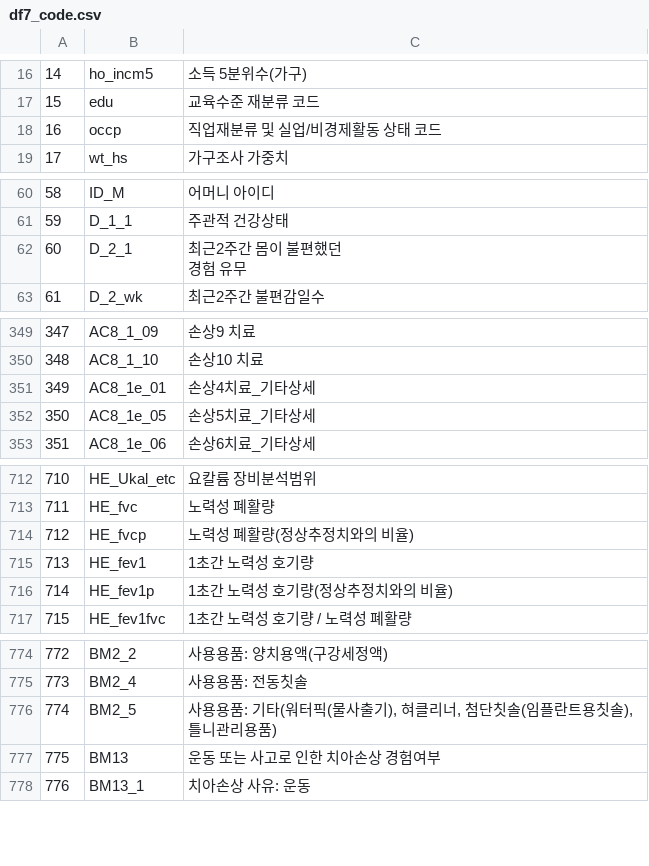
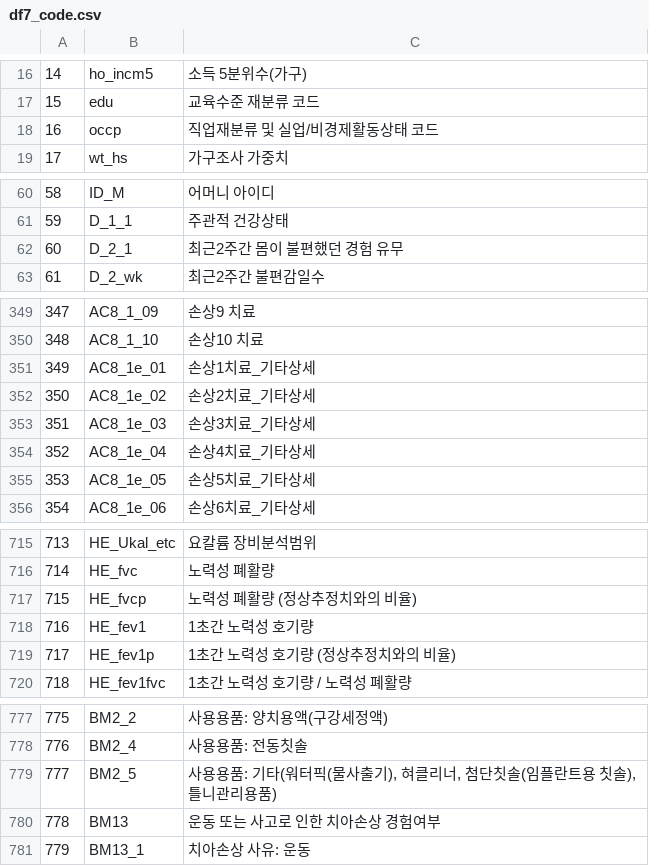
Before and after one commit to knu-final-project/sas_view, a CSV file: code/df7_code.csv, drawn as a sheet; only a part is shown, gaps mark what is left out; addresses are those after the commit; ↵ is a line break in a cell; the diff names each change by its address in the sheet, - before the commit and + after, or states it on an @@ line.

Commit message:
국건양7차 변수설명 csv
Signed-off-by: Hyerim <dkq50122@naver.com>

```diff
--- a/code/df7_code.csv
+++ b/code/df7_code.csv
-C18: 직업재분류 및 실업/비경제활동 상태 코드
+C18: 직업재분류 및 실업/비경제활동상태 코드
-C62: 최근2주간 몸이 불편했던 ↵ 경험 유무
+C62: 최근2주간 몸이 불편했던 경험 유무
-C351: 손상4치료_기타상세
+C351: 손상1치료_기타상세
+row 352: 350 | AC8_1e_02 | 손상2치료_기타상세
+row 353: 351 | AC8_1e_03 | 손상3치료_기타상세
+row 354: 352 | AC8_1e_04 | 손상4치료_기타상세
@@ column A renumbered between rows 355 and 1303 @@
-C717: 노력성 폐활량(정상추정치와의 비율)
+C717: 노력성 폐활량 (정상추정치와의 비율)
-C719: 1초간 노력성 호기량(정상추정치와의 비율)
+C719: 1초간 노력성 호기량 (정상추정치와의 비율)
-C779: …플란트용칫솔), 틀…
+C779: …플란트용 칫솔), 틀…
```
